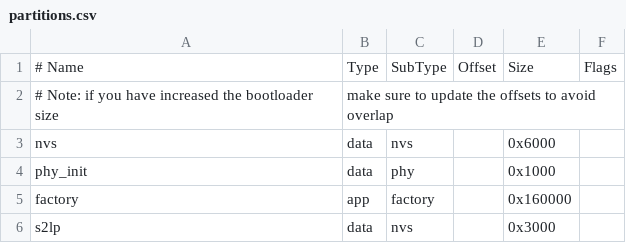
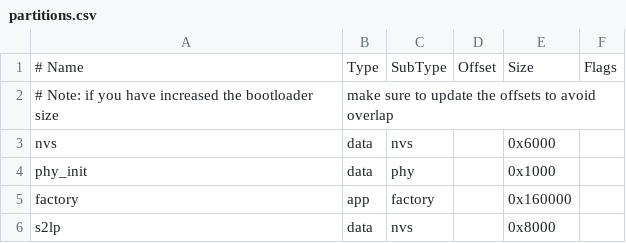
Before and after one commit to peshevod/ESPwait, a CSV file: partitions.csv, drawn as a sheet.

```diff
--- a/partitions.csv
+++ b/partitions.csv
@@ -5,2 +5,2 @@ phy_init, data, phy,     ,        0x1000,
 factory,  app,  factory, ,        0x160000,
-s2lp,     data, nvs,     ,        0x3000
+s2lp,     data, nvs,     ,        0x8000
```
Also changed, not shown: components/nvs_partition/nvs.csv, 23 other files.
